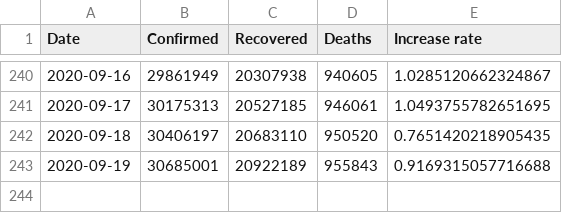
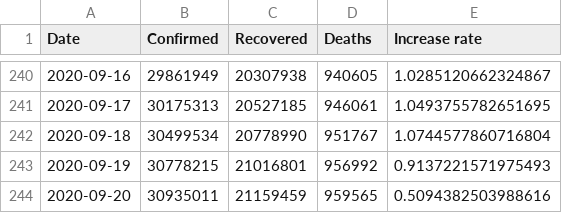
Before and after one commit to Gwardii/covid-19, a CSV file: data/worldwide-aggregate.csv, drawn as a sheet; only a part is shown, gaps mark what is left out.

```diff
--- a/data/worldwide-aggregate.csv
+++ b/data/worldwide-aggregate.csv
@@ -241,3 +241,4 @@ Date,Confirmed,Recovered,Deaths,Increase rate
 2020-09-17,30175313,20527185,946061,1.0493755782651695
-2020-09-18,30406197,20683110,950520,0.7651420218905435
-2020-09-19,30685001,20922189,955843,0.9169315057716688
+2020-09-18,30499534,20778990,951767,1.0744577860716804
+2020-09-19,30778215,21016801,956992,0.9137221571975493
+2020-09-20,30935011,21159459,959565,0.5094382503988616
```
Also changed, not shown: data/key-countries-pivoted.csv, 2 other files.
